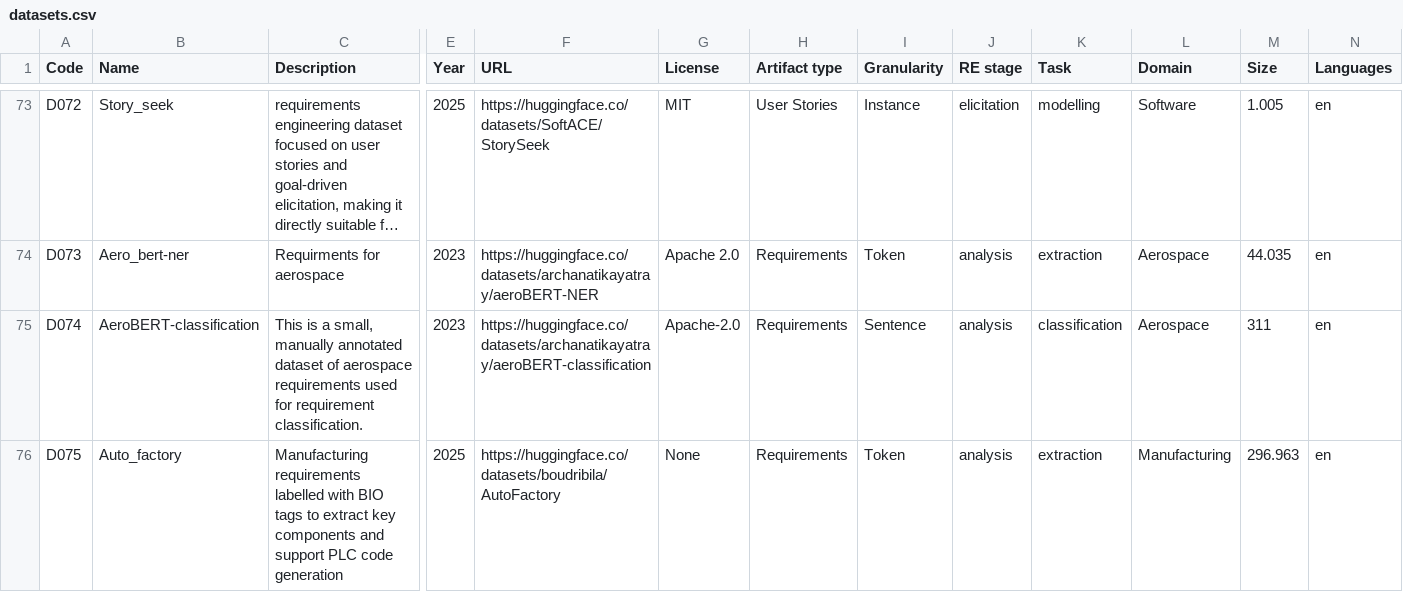
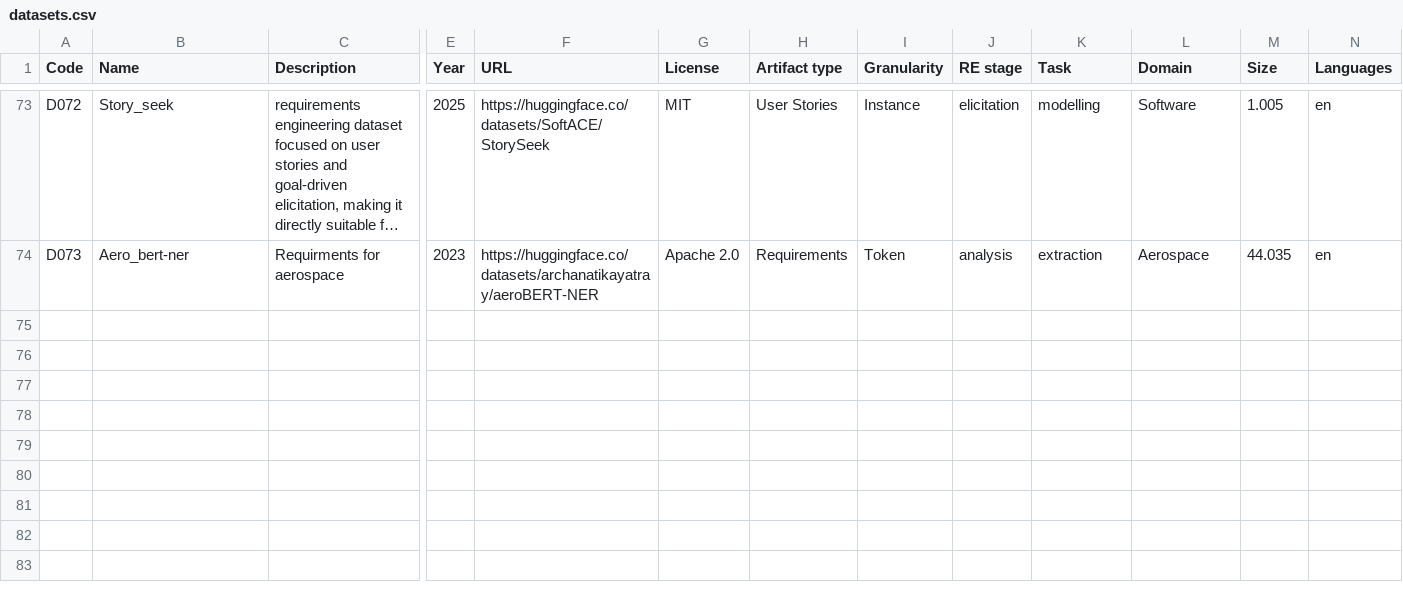
Before and after one commit to nlp4se/LLM4RE-Datasets, a CSV file: data/datasets.csv, drawn as a sheet; only a part is shown, gaps mark what is left out; long unchanged cells end in …; rows hold the shown columns only; the diff names each change by its address in the sheet, - before the commit and + after, or states it on an @@ line.

Commit message:
Remove datasets D074 and D075 from datasets.csv
Removed two datasets related to aerospace and manufacturing requirements from the CSV file.

```diff
--- a/data/datasets.csv
+++ b/data/datasets.csv
-row 75: D074 | AeroBERT-classification | This is a small, manually annotated dataset of aerospace requirements used for requirement classification. | 2023 | https://huggingface.co/datasets/archanatikayatray/aeroBERT-classification | Apache-2.0 | Requirements | Sentence | analysis | classification | Aerospace | 311 | en
-row 76: D075 | Auto_factory | Manufacturing requirements labelled with BIO tags to extract key components and support PLC code generation | 2025 | https://huggingface.co/datasets/boudribila/AutoFactory | None | Requirements | Token | analysis | extraction | Manufacturing | 296.963 | en
```
